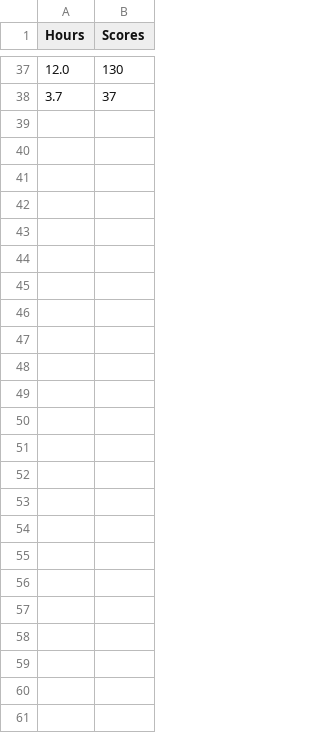
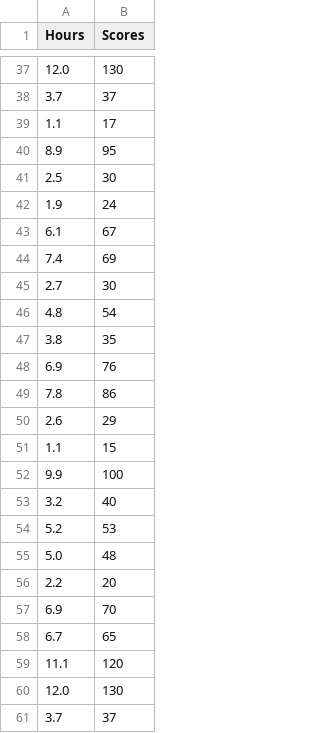
Before and after one commit to IshaanChawla0001/Python-Assigment-4-Linear-Regression-in-Python-with-Scikit-Learn, a CSV file: student_scores.csv, drawn as a sheet; only a part is shown, gaps mark what is left out; the diff names each change by its address in the sheet, - before the commit and + after, or states it on an @@ line.

Commit message:
Update student_scores.csv

```diff
--- a/student_scores.csv
+++ b/student_scores.csv
+row 39: 1.1 | 17
+row 40: 8.9 | 95
+row 41: 2.5 | 30
+row 42: 1.9 | 24
+row 43: 6.1 | 67
+row 44: 7.4 | 69
+row 45: 2.7 | 30
+row 46: 4.8 | 54
+row 47: 3.8 | 35
+row 48: 6.9 | 76
+row 49: 7.8 | 86
+row 50: 2.6 | 29
+row 51: 1.1 | 15
+row 52: 9.9 | 100
+row 53: 3.2 | 40
+row 54: 5.2 | 53
+row 55: 5.0 | 48
+row 56: 2.2 | 20
+row 57: 6.9 | 70
+row 58: 6.7 | 65
+row 59: 11.1 | 120
+row 60: 12.0 | 130
+row 61: 3.7 | 37
```
